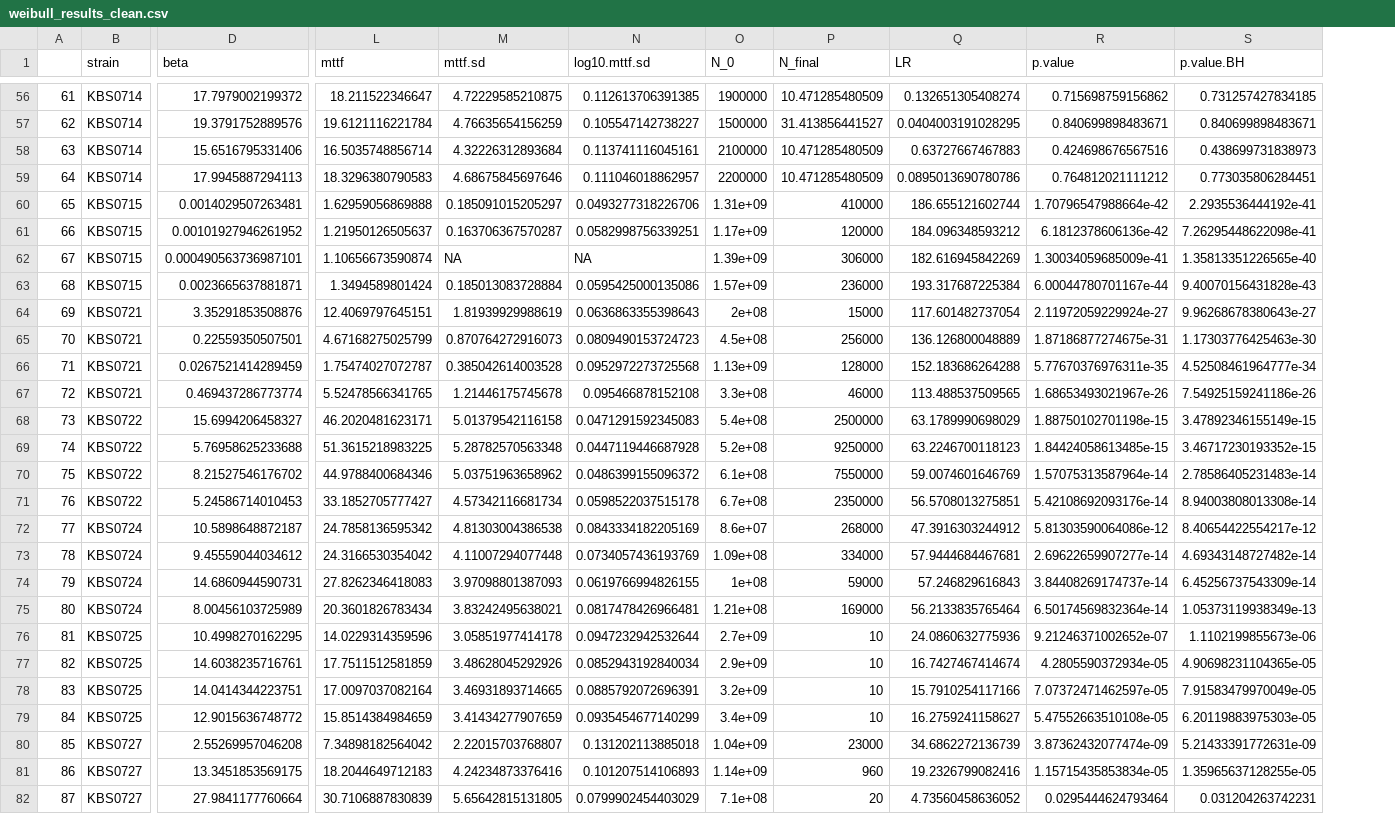
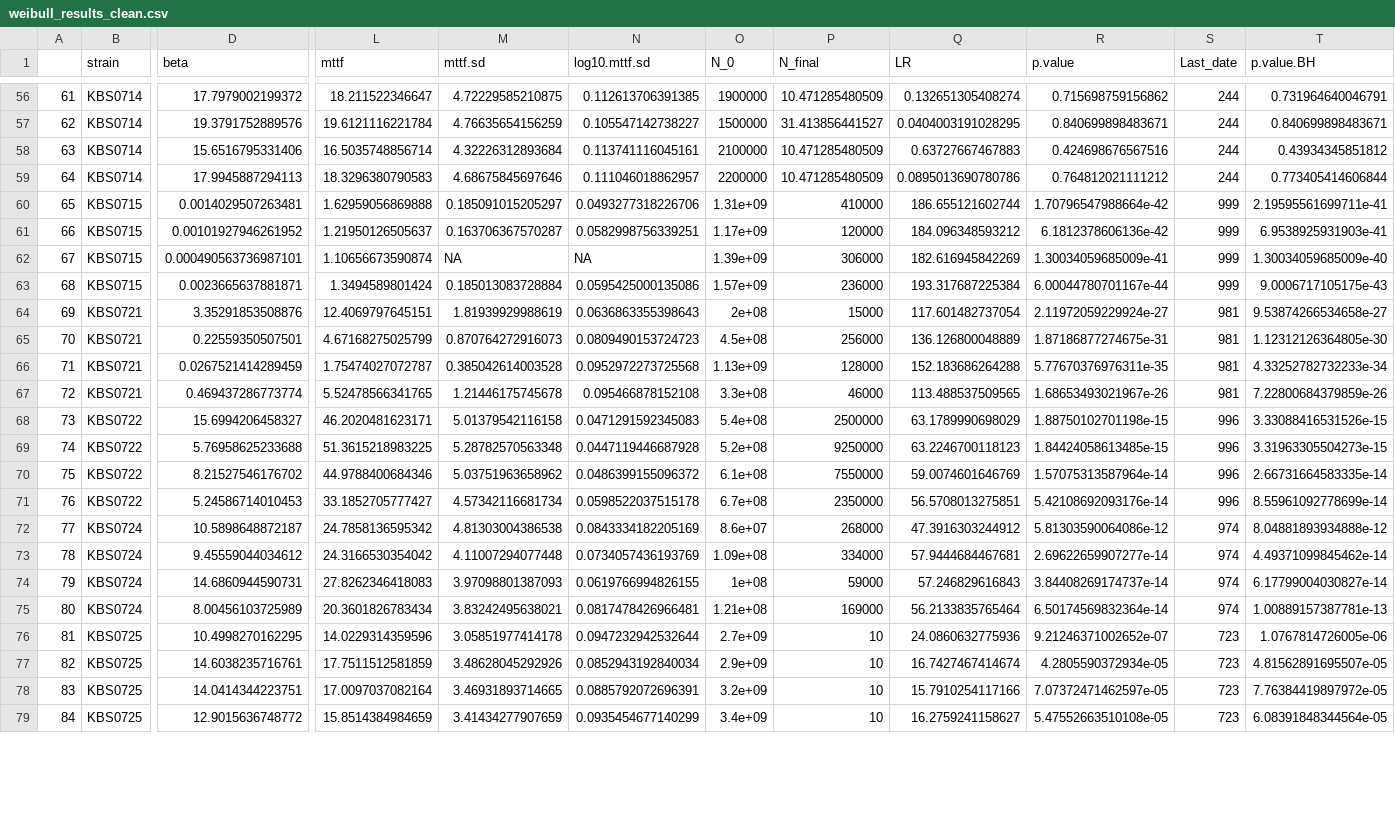
Before and after one commit to LennonLab/LTDE, a CSV file: data/demography/weibull_results_clean.csv, drawn as a sheet; only a part is shown, gaps mark what is left out; removed rows and columns are numbered as before the commit, all else as after; rows hold the shown columns only; the diff covers the shown part only; the diff names each change by its address in the sheet, - before the commit and + after, or states it on an @@ line.

```diff
--- a/data/demography/weibull_results_clean.csv
+++ b/data/demography/weibull_results_clean.csv
+column S (Last_date), rows 56-79: 244 | 244 | 244 | 244 | 999 | 999 | 999 | 999 | 981 | 981 | 981 | 981 | 996 | 996 | 996 | 996 | 974 | 974 | 974 | 974 | 723 | 723 | 723 | 723
-T56 (p.value.BH): 0.731257427834185
+T56 (p.value.BH): 0.731964640046791
-T58 (p.value.BH): 0.438699731838973
+T58 (p.value.BH): 0.43934345851812
-T59 (p.value.BH): 0.773035806284451
+T59 (p.value.BH): 0.773405414606844
-T60 (p.value.BH): 2.2935536444192e-41
+T60 (p.value.BH): 2.19595561699711e-41
-T61 (p.value.BH): 7.26295448622098e-41
+T61 (p.value.BH): 6.9538925931903e-41
-T62 (p.value.BH): 1.35813351226565e-40
+T62 (p.value.BH): 1.30034059685009e-40
-T63 (p.value.BH): 9.40070156431828e-43
+T63 (p.value.BH): 9.0006717105175e-43
-T64 (p.value.BH): 9.96268678380643e-27
+T64 (p.value.BH): 9.53874266534658e-27
-T65 (p.value.BH): 1.17303776425463e-30
+T65 (p.value.BH): 1.12312126364805e-30
-T66 (p.value.BH): 4.52508461964777e-34
+T66 (p.value.BH): 4.33252782732233e-34
-T67 (p.value.BH): 7.54925159241186e-26
+T67 (p.value.BH): 7.22800684379859e-26
-T68 (p.value.BH): 3.47892346155149e-15
+T68 (p.value.BH): 3.33088416531526e-15
-T69 (p.value.BH): 3.46717230193352e-15
+T69 (p.value.BH): 3.31963305504273e-15
-T70 (p.value.BH): 2.78586405231483e-14
+T70 (p.value.BH): 2.66731664583335e-14
-T71 (p.value.BH): 8.94003808013308e-14
+T71 (p.value.BH): 8.55961092778699e-14
-T72 (p.value.BH): 8.40654422554217e-12
+T72 (p.value.BH): 8.04881893934888e-12
-T73 (p.value.BH): 4.69343148727482e-14
+T73 (p.value.BH): 4.49371099845462e-14
-T74 (p.value.BH): 6.45256737543309e-14
+T74 (p.value.BH): 6.17799004030827e-14
-T75 (p.value.BH): 1.05373119938349e-13
+T75 (p.value.BH): 1.00889157387781e-13
-T76 (p.value.BH): 1.1102199855673e-06
+T76 (p.value.BH): 1.0767814726005e-06
-T77 (p.value.BH): 4.90698231104365e-05
+T77 (p.value.BH): 4.81562891695507e-05
-T78 (p.value.BH): 7.91583479970049e-05
+T78 (p.value.BH): 7.76384419897972e-05
-T79 (p.value.BH): 6.20119883975303e-05
+T79 (p.value.BH): 6.08391848344564e-05
-row 80: 85 | KBS0727 | 2.55269957046208 | 7.34898182564042 | 2.22015703768807 | 0.131202113885018 | 1.04e+09 | 23000 | 34.6862272136739 | 3.87362432077474e-09 | 5.21433391772631e-09
-row 81: 86 | KBS0727 | 13.3451853569175 | 18.2044649712183 | 4.24234873376416 | 0.101207514106893 | 1.14e+09 | 960 | 19.2326799082416 | 1.15715435853834e-05 | 1.35965637128255e-05
-row 82: 87 | KBS0727 | 27.9841177760664 | 30.7106887830839 | 5.65642815131805 | 0.0799902454403029 | 7.1e+08 | 20 | 4.73560458636052 | 0.0295444624793464 | 0.031204263742231
```
Also changed, not shown: 1 removed row and 66 edited cells elsewhere in this file, data/demography/weibull_results.csv, data/demography/weibull_results_clean_species.csv, 43 other files.
